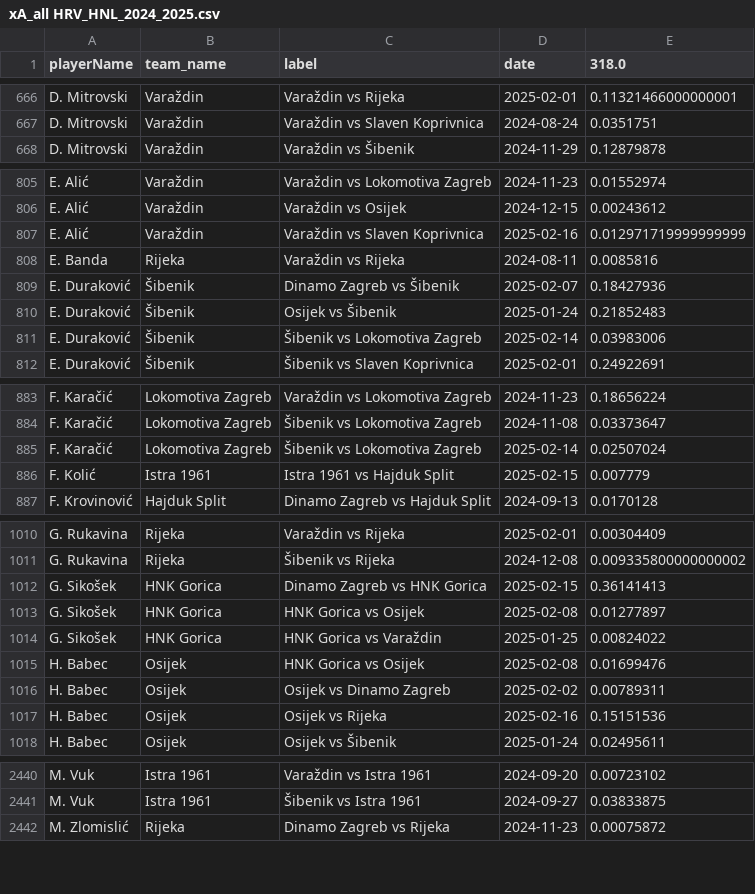
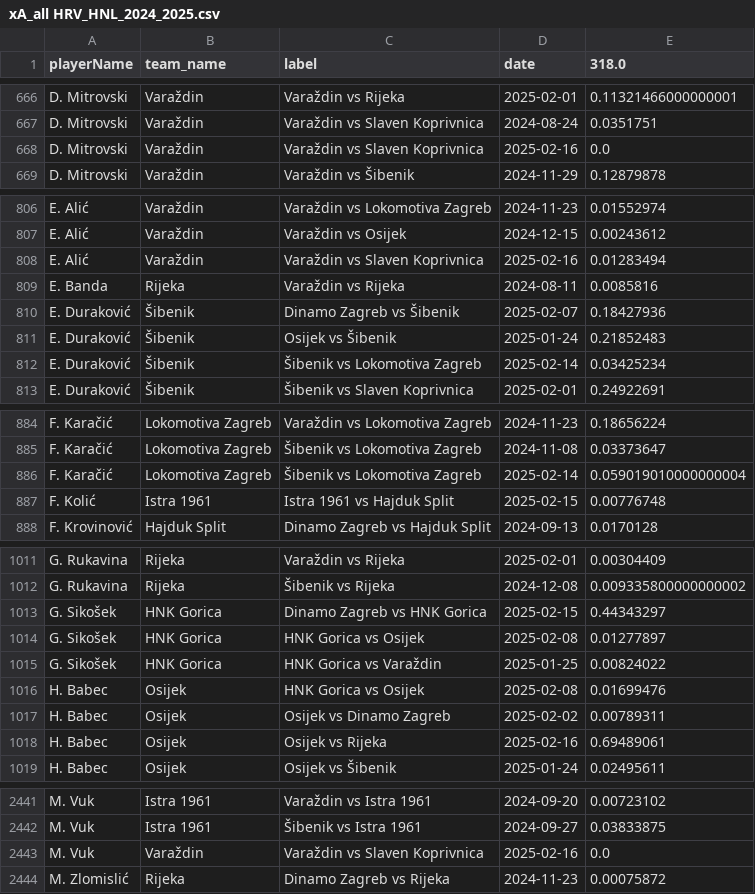
Before and after one commit to AC-Horsens/AC-Horsens-scouting, a CSV file: HRV_HNL_2024_2025/xA_all HRV_HNL_2024_2025.csv, drawn as a sheet; only a part is shown, gaps mark what is left out; the diff covers the shown part only.

```diff
--- a/HRV_HNL_2024_2025/xA_all HRV_HNL_2024_2025.csv
+++ b/HRV_HNL_2024_2025/xA_all HRV_HNL_2024_2025.csv
@@ -667,2 +667,3 @@ D. Mitrovski,Varaždin,Varaždin vs Rijeka,2025-02-01,0.11321466000000001
 D. Mitrovski,Varaždin,Varaždin vs Slaven Koprivnica,2024-08-24,0.0351751
+D. Mitrovski,Varaždin,Varaždin vs Slaven Koprivnica,2025-02-16,0.0
 D. Mitrovski,Varaždin,Varaždin vs Šibenik,2024-11-29,0.12879878
@@ -806,3 +807,3 @@ E. Alić,Varaždin,Varaždin vs Lokomotiva Zagreb,2024-11-23,0.01552974
 E. Alić,Varaždin,Varaždin vs Osijek,2024-12-15,0.00243612
-E. Alić,Varaždin,Varaždin vs Slaven Koprivnica,2025-02-16,0.012971719999999999
+E. Alić,Varaždin,Varaždin vs Slaven Koprivnica,2025-02-16,0.01283494
 E. Banda,Rijeka,Varaždin vs Rijeka,2024-08-11,0.0085816
@@ -810,3 +811,3 @@ E. Duraković,Šibenik,Dinamo Zagreb vs Šibenik,2025-02-07,0.18427936
 E. Duraković,Šibenik,Osijek vs Šibenik,2025-01-24,0.21852483
-E. Duraković,Šibenik,Šibenik vs Lokomotiva Zagreb,2025-02-14,0.03983006
+E. Duraković,Šibenik,Šibenik vs Lokomotiva Zagreb,2025-02-14,0.03425234
 E. Duraković,Šibenik,Šibenik vs Slaven Koprivnica,2025-02-01,0.24922691
@@ -884,4 +885,4 @@ F. Karačić,Lokomotiva Zagreb,Varaždin vs Lokomotiva Zagreb,2024-11-23,0.18656
 F. Karačić,Lokomotiva Zagreb,Šibenik vs Lokomotiva Zagreb,2024-11-08,0.03373647
-F. Karačić,Lokomotiva Zagreb,Šibenik vs Lokomotiva Zagreb,2025-02-14,0.02507024
-F. Kolić,Istra 1961,Istra 1961 vs Hajduk Split,2025-02-15,0.007779
+F. Karačić,Lokomotiva Zagreb,Šibenik vs Lokomotiva Zagreb,2025-02-14,0.059019010000000004
+F. Kolić,Istra 1961,Istra 1961 vs Hajduk Split,2025-02-15,0.00776748
 F. Krovinović,Hajduk Split,Dinamo Zagreb vs Hajduk Split,2024-09-13,0.0170128
@@ -1011,3 +1012,3 @@ G. Rukavina,Rijeka,Varaždin vs Rijeka,2025-02-01,0.00304409
 G. Rukavina,Rijeka,Šibenik vs Rijeka,2024-12-08,0.009335800000000002
-G. Sikošek,HNK Gorica,Dinamo Zagreb vs HNK Gorica,2025-02-15,0.36141413
+G. Sikošek,HNK Gorica,Dinamo Zagreb vs HNK Gorica,2025-02-15,0.44343297
 G. Sikošek,HNK Gorica,HNK Gorica vs Osijek,2025-02-08,0.01277897
@@ -1016,3 +1017,3 @@ H. Babec,Osijek,HNK Gorica vs Osijek,2025-02-08,0.01699476
 H. Babec,Osijek,Osijek vs Dinamo Zagreb,2025-02-02,0.00789311
-H. Babec,Osijek,Osijek vs Rijeka,2025-02-16,0.15151536
+H. Babec,Osijek,Osijek vs Rijeka,2025-02-16,0.69489061
 H. Babec,Osijek,Osijek vs Šibenik,2025-01-24,0.02495611
@@ -2441,2 +2442,3 @@ M. Vuk,Istra 1961,Varaždin vs Istra 1961,2024-09-20,0.00723102
 M. Vuk,Istra 1961,Šibenik vs Istra 1961,2024-09-27,0.03833875
+M. Vuk,Varaždin,Varaždin vs Slaven Koprivnica,2025-02-16,0.0
 M. Zlomislić,Rijeka,Dinamo Zagreb vs Rijeka,2024-11-23,0.00075872
```
Also changed, not shown: 89 edited cells elsewhere in this file, CZE_Czech_Liga_2024_2025/xg_all CZE_Czech_Liga_2024_2025.csv, HRV_HNL_2024_2025/xg_all HRV_HNL_2024_2025.csv, 51 other files.
